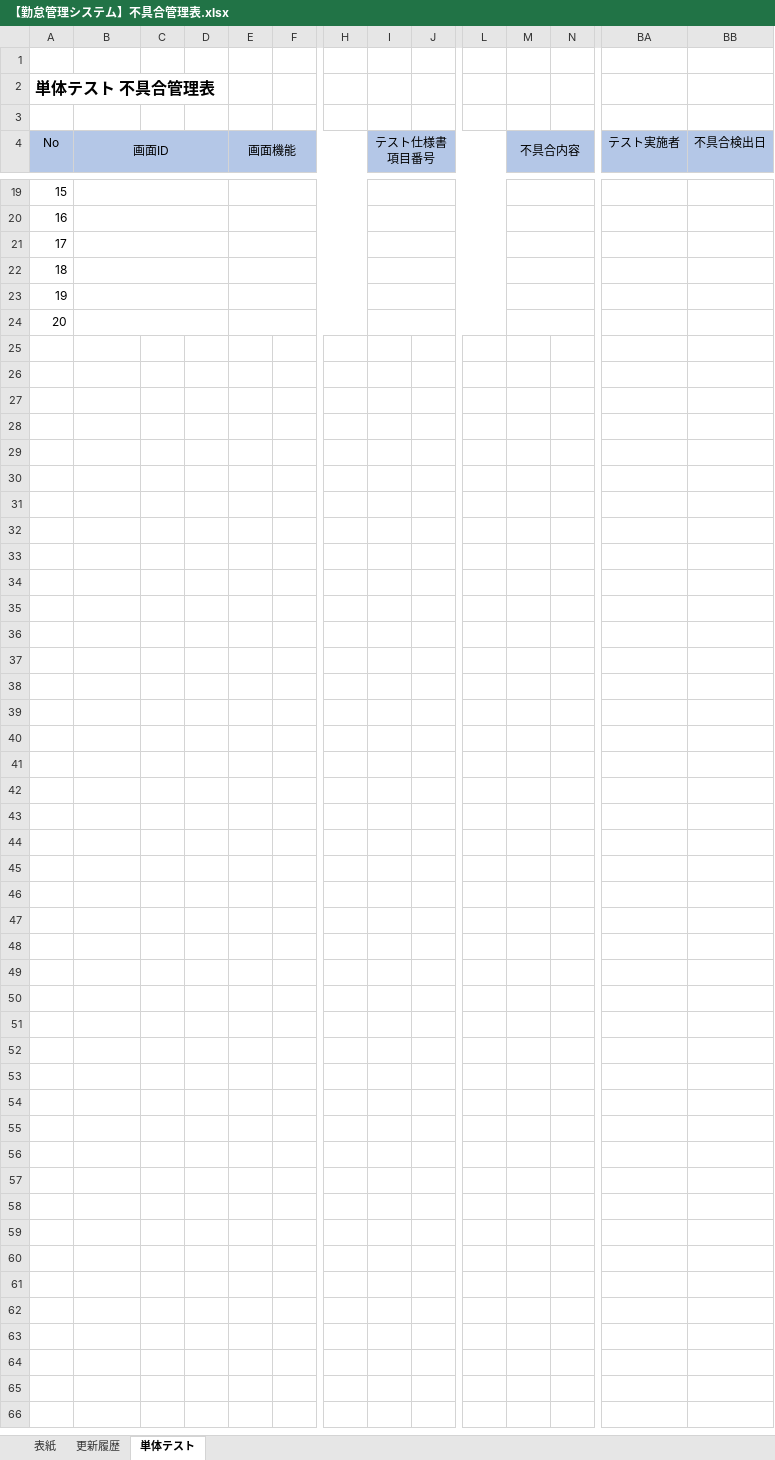
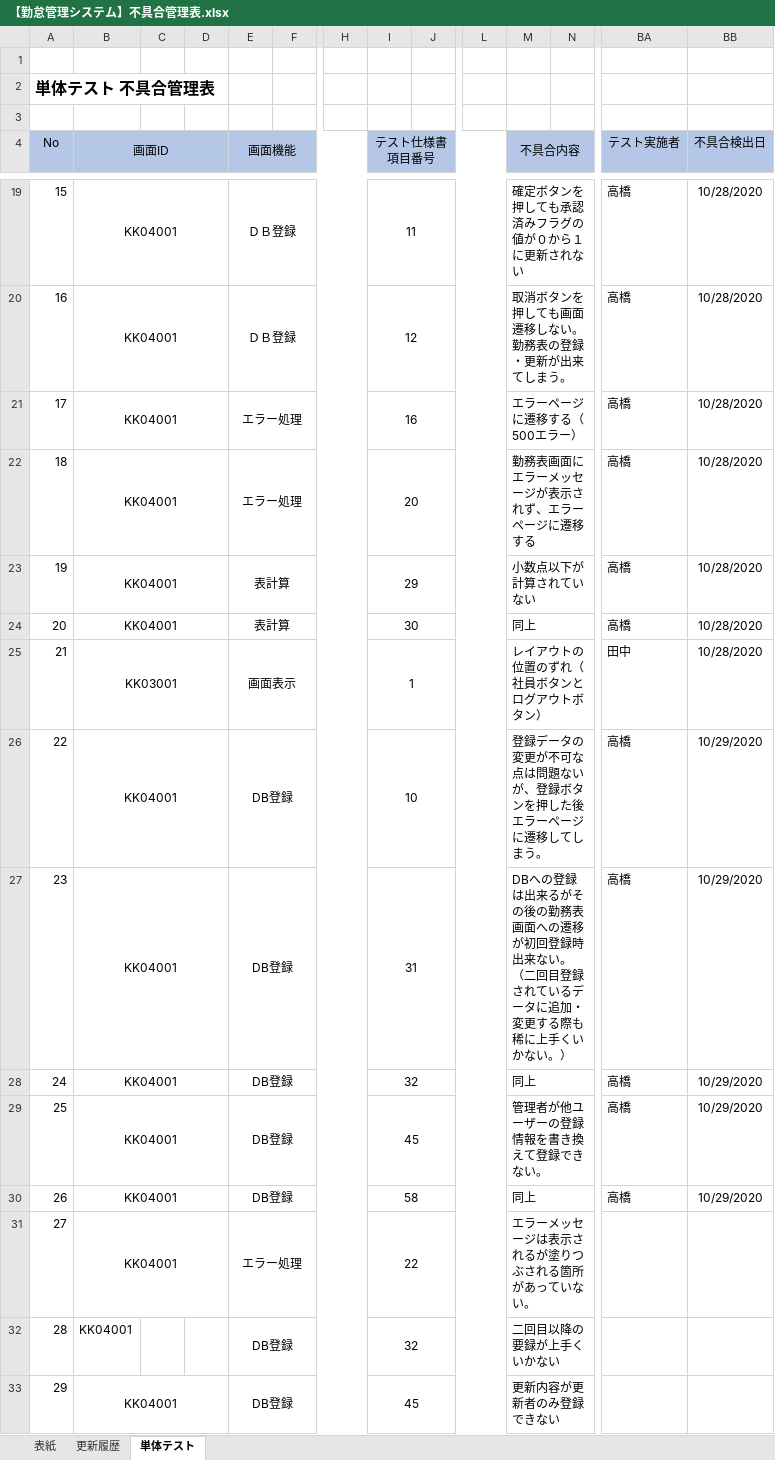
Before and after one commit to senshinsoft/ss-kintai, an Excel workbook: docs/管理表/【勤怠管理システム】不具合管理表.xlsx, sheet 単体テスト, drawn as a sheet; only a part is shown, gaps mark what is left out; values as stored, in another font and other column widths than the file's, no borders; rows hold the shown columns only; ↵ is a line break in a cell; the diff covers the shown part only; the diff names each change by its address in the sheet, - before the commit and + after, or states it on an @@ line.

```diff
--- a/docs/管理表/【勤怠管理システム】不具合管理表.xlsx (sheet 単体テスト)
+++ b/docs/管理表/【勤怠管理システム】不具合管理表.xlsx (sheet 単体テスト)
-B19:B24 (画面ID): (empty)
+B19:B24 (画面ID): KK04001
-E19:E20 (画面機能): (empty)
+E19:E20 (画面機能): ＤＢ登録
-I19 (テスト仕様書 項目番号): (empty)
+I19 (テスト仕様書 項目番号): 11
-M19 (不具合内容): (empty)
+M19 (不具合内容): 確定ボタンを押しても承認済みフラグの値が０から１に更新されない
-BA19:BA24 (テスト実施者): (empty)
+BA19:BA24 (テスト実施者): 高橋
-BB19:BB24 (不具合検出日): (empty)
+BB19:BB24 (不具合検出日): 10/28/2020
-I20 (テスト仕様書 項目番号): (empty)
+I20 (テスト仕様書 項目番号): 12
-M20 (不具合内容): (empty)
+M20 (不具合内容): 取消ボタンを押しても画面遷移しない。 ↵ 勤務表の登録・更新が出来てしまう。
-E21:E22 (画面機能): (empty)
+E21:E22 (画面機能): エラー処理
-I21 (テスト仕様書 項目番号): (empty)
+I21 (テスト仕様書 項目番号): 16
-M21 (不具合内容): (empty)
+M21 (不具合内容): エラーページに遷移する（500エラー）
-I22 (テスト仕様書 項目番号): (empty)
+I22 (テスト仕様書 項目番号): 20
-M22 (不具合内容): (empty)
+M22 (不具合内容): 勤務表画面にエラーメッセージが表示されず、エラーページに遷移する
-E23:E24 (画面機能): (empty)
+E23:E24 (画面機能): 表計算
-I23 (テスト仕様書 項目番号): (empty)
+I23 (テスト仕様書 項目番号): 29
-M23 (不具合内容): (empty)
+M23 (不具合内容): 小数点以下が計算されていない
-I24 (テスト仕様書 項目番号): (empty)
+I24 (テスト仕様書 項目番号): 30
-M24 (不具合内容): (empty)
+M24 (不具合内容): 同上
+row 25: 21 | KK03001 |  |  | 画面表示 |  |  | 1 |  |  | レイアウトの位置のずれ（社員ボタンとログアウトボタン） |  | 田中 | 10/28/2020
+row 26: 22 | KK04001 |  |  | DB登録 |  |  | 10 |  |  | 登録データの変更が不可な点は問題ないが、登録ボタンを押した後エラーページに遷移してしまう。 |  | 高橋 | 10/29/2020
+row 27: 23 | KK04001 |  |  | DB登録 |  |  | 31 |  |  | DBへの登録は出来るがその後の勤務表画面への遷移が初回登録時出来ない。 ↵ （二回目登録されているデータに追加・変更する際も稀に上手くいかない。） |  | 高橋 | 10/29/2020
+row 28: 24 | KK04001 |  |  | DB登録 |  |  | 32 |  |  | 同上 |  | 高橋 | 10/29/2020
+row 29: 25 | KK04001 |  |  | DB登録 |  |  | 45 |  |  | 管理者が他ユーザーの登録情報を書き換えて登録できない。 |  | 高橋 | 10/29/2020
+row 30: 26 | KK04001 |  |  | DB登録 |  |  | 58 |  |  | 同上 |  | 高橋 | 10/29/2020
+row 31: 27 | KK04001 |  |  | エラー処理 |  |  | 22 |  |  | エラーメッセージは表示されるが塗りつぶされる箇所があっていない。
+row 32: 28 | KK04001 |  |  | DB登録 |  |  | 32 |  |  | 二回目以降の要録が上手くいかない
+row 33: 29 | KK04001 |  |  | DB登録 |  |  | 45 |  |  | 更新内容が更新者のみ登録できない
```
Also changed, not shown: 82 edited cells elsewhere in this sheet, docs/テスト仕様書/【勤怠管理システム_テスト仕様書】KK04001_勤務報告書画面.xlsx, 2 other files.
